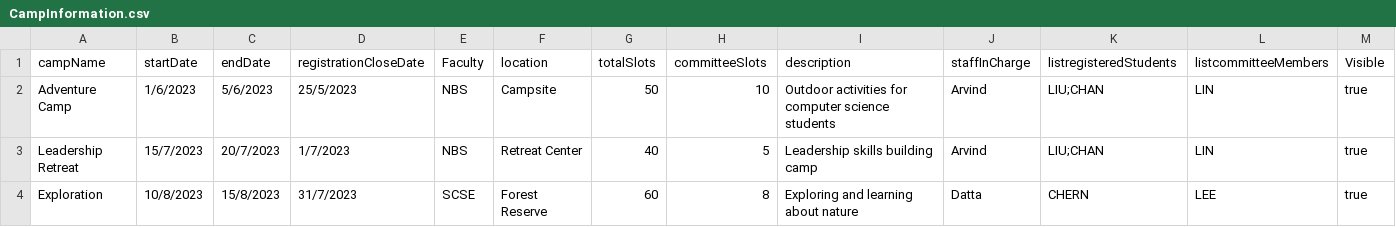
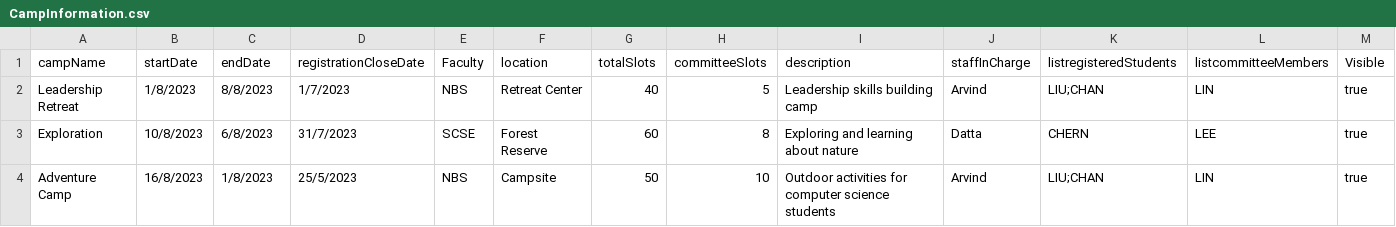
Before and after one commit to Unknownplaylist/CAM, a CSV file: bin/Database/CampInformation.csv, drawn as a sheet.

Commit message:
Update camp dates and locations

```diff
--- a/bin/Database/CampInformation.csv
+++ b/bin/Database/CampInformation.csv
@@ -1,4 +1,4 @@
 campName,startDate,endDate,registrationCloseDate,Faculty,location,totalSlots,committeeSlots,description,staffInCharge,listregisteredStudents,listcommitteeMembers,Visible
-Adventure Camp,1/6/2023,5/6/2023,25/5/2023,NBS,Campsite,50,10,Outdoor activities for computer science students,Arvind,LIU;CHAN,LIN,true
-Leadership Retreat,15/7/2023,20/7/2023,1/7/2023,NBS,Retreat Center,40,5,Leadership skills building camp,Arvind,LIU;CHAN,LIN,true
-Exploration,10/8/2023,15/8/2023,31/7/2023,SCSE,Forest Reserve,60,8,Exploring and learning about nature,Datta,CHERN,LEE,true
+Leadership Retreat,1/8/2023,8/8/2023,1/7/2023,NBS,Retreat Center,40,5,Leadership skills building camp,Arvind,LIU;CHAN,LIN,true
+Exploration,10/8/2023,6/8/2023,31/7/2023,SCSE,Forest Reserve,60,8,Exploring and learning about nature,Datta,CHERN,LEE,true
+Adventure Camp,16/8/2023,1/8/2023,25/5/2023,NBS,Campsite,50,10,Outdoor activities for computer science students,Arvind,LIU;CHAN,LIN,true
```
Also changed, not shown: src/Database/CampInformation.csv, 2 other files.
